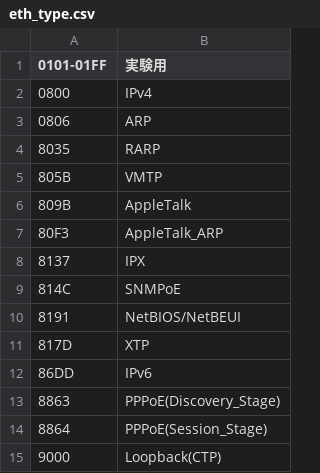
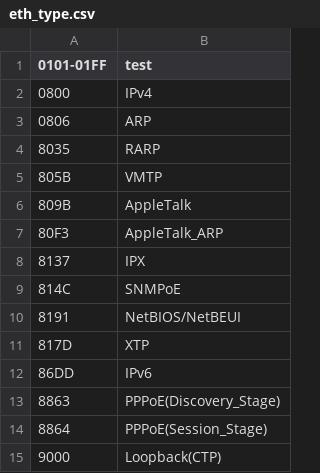
Before and after one commit to Ciruela-Xcyba17her/pcap_analyser_by_ciruela, a CSV file: data/eth_type.csv, drawn as a sheet.

Commit message:
make initial table of ethernet_types
modified "0101-01FF,実験用" to "0101-01FF,test"

```diff
--- a/data/eth_type.csv
+++ b/data/eth_type.csv
@@ -1,2 +1,2 @@
-0101-01FF,実験用
+0101-01FF,test
 0800,IPv4
```
